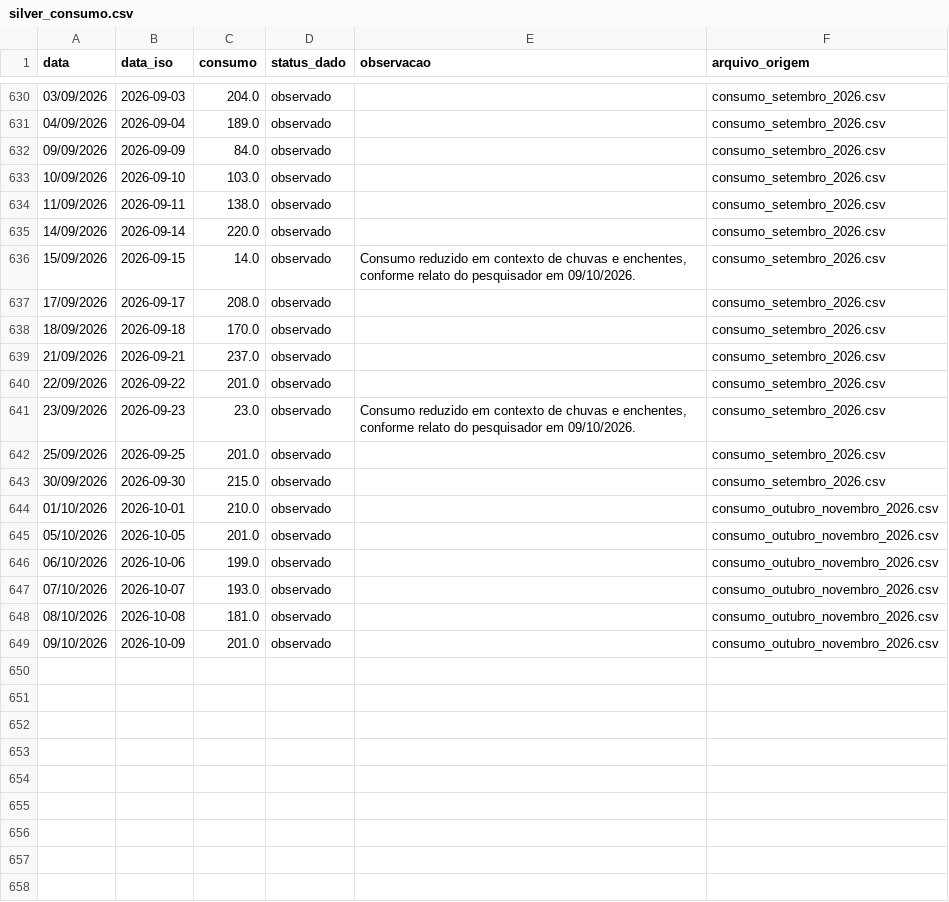
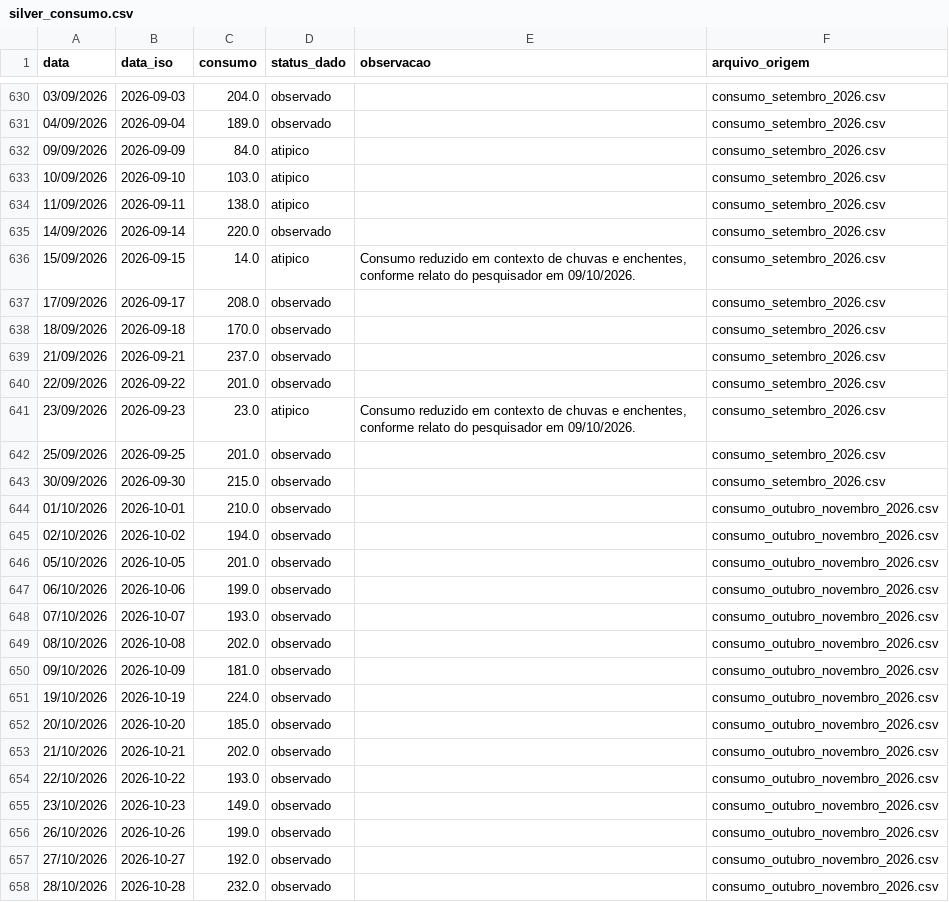
Before and after one commit to micheldigui/Artefato_Mestrado_Michel, a CSV file: dados/silver/silver_consumo.csv, drawn as a sheet; only a part is shown, gaps mark what is left out; the diff covers the shown part only.

```diff
--- a/dados/silver/silver_consumo.csv
+++ b/dados/silver/silver_consumo.csv
@@ -631,7 +631,7 @@
 04/09/2026;2026-09-04;189.0;observado;;consumo_setembro_2026.csv
-09/09/2026;2026-09-09;84.0;observado;;consumo_setembro_2026.csv
-10/09/2026;2026-09-10;103.0;observado;;consumo_setembro_2026.csv
-11/09/2026;2026-09-11;138.0;observado;;consumo_setembro_2026.csv
+09/09/2026;2026-09-09;84.0;atipico;;consumo_setembro_2026.csv
+10/09/2026;2026-09-10;103.0;atipico;;consumo_setembro_2026.csv
+11/09/2026;2026-09-11;138.0;atipico;;consumo_setembro_2026.csv
 14/09/2026;2026-09-14;220.0;observado;;consumo_setembro_2026.csv
-15/09/2026;2026-09-15;14.0;observado;Consumo reduzido em contexto de chuvas e enchentes, conforme relato do pesquisador em 09/10/2026.;consumo_setembro_2026.csv
+15/09/2026;2026-09-15;14.0;atipico;Consumo reduzido em contexto de chuvas e enchentes, conforme relato do pesquisador em 09/10/2026.;consumo_setembro_2026.csv
 17/09/2026;2026-09-17;208.0;observado;;consumo_setembro_2026.csv
@@ -640,3 +640,3 @@
 22/09/2026;2026-09-22;201.0;observado;;consumo_setembro_2026.csv
-23/09/2026;2026-09-23;23.0;observado;Consumo reduzido em contexto de chuvas e enchentes, conforme relato do pesquisador em 09/10/2026.;consumo_setembro_2026.csv
+23/09/2026;2026-09-23;23.0;atipico;Consumo reduzido em contexto de chuvas e enchentes, conforme relato do pesquisador em 09/10/2026.;consumo_setembro_2026.csv
 25/09/2026;2026-09-25;201.0;observado;;consumo_setembro_2026.csv
@@ -644,2 +644,3 @@
 01/10/2026;2026-10-01;210.0;observado;;consumo_outubro_novembro_2026.csv
+02/10/2026;2026-10-02;194.0;observado;;consumo_outubro_novembro_2026.csv
 05/10/2026;2026-10-05;201.0;observado;;consumo_outubro_novembro_2026.csv
@@ -647,3 +648,11 @@
 07/10/2026;2026-10-07;193.0;observado;;consumo_outubro_novembro_2026.csv
-08/10/2026;2026-10-08;181.0;observado;;consumo_outubro_novembro_2026.csv
-09/10/2026;2026-10-09;201.0;observado;;consumo_outubro_novembro_2026.csv
+08/10/2026;2026-10-08;202.0;observado;;consumo_outubro_novembro_2026.csv
+09/10/2026;2026-10-09;181.0;observado;;consumo_outubro_novembro_2026.csv
+19/10/2026;2026-10-19;224.0;observado;;consumo_outubro_novembro_2026.csv
+20/10/2026;2026-10-20;185.0;observado;;consumo_outubro_novembro_2026.csv
+21/10/2026;2026-10-21;202.0;observado;;consumo_outubro_novembro_2026.csv
+22/10/2026;2026-10-22;193.0;observado;;consumo_outubro_novembro_2026.csv
+23/10/2026;2026-10-23;149.0;observado;;consumo_outubro_novembro_2026.csv
+26/10/2026;2026-10-26;199.0;observado;;consumo_outubro_novembro_2026.csv
+27/10/2026;2026-10-27;192.0;observado;;consumo_outubro_novembro_2026.csv
+28/10/2026;2026-10-28;232.0;observado;;consumo_outubro_novembro_2026.csv
```
Also changed, not shown: 2 added rows elsewhere in this file, dados/bronze/consumo/consumo_outubro_novembro_2026.csv, dados/bronze/reservas/reservas_2026.csv, 32 other files.
